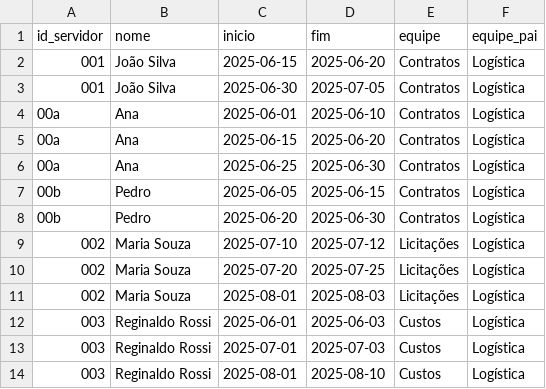
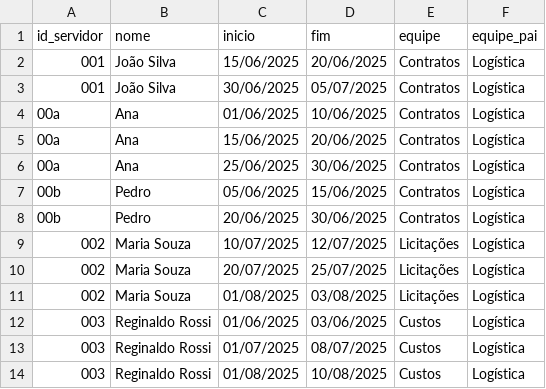
Before and after one commit to ReceitaFederal/CalendarioDaEquipe, a CSV file: dados/deslocamentos.csv, drawn as a sheet.

```diff
--- a/dados/deslocamentos.csv
+++ b/dados/deslocamentos.csv
@@ -1,14 +1,14 @@
 id_servidor,nome,inicio,fim,equipe,equipe_pai
-001,João Silva,2025-06-15,2025-06-20,Contratos,Logística
-001,João Silva,2025-06-30,2025-07-05,Contratos,Logística
-00a,Ana,2025-06-01,2025-06-10,Contratos,Logística
-00a,Ana,2025-06-15,2025-06-20,Contratos,Logística
-00a,Ana,2025-06-25,2025-06-30,Contratos,Logística
-00b,Pedro,2025-06-05,2025-06-15,Contratos,Logística
-00b,Pedro,2025-06-20,2025-06-30,Contratos,Logística
-002,Maria Souza,2025-07-10,2025-07-12,Licitações,Logística
-002,Maria Souza,2025-07-20,2025-07-25,Licitações,Logística
-002,Maria Souza,2025-08-01,2025-08-03,Licitações,Logística
-003,Reginaldo Rossi,2025-06-01,2025-06-03,Custos,Logística
-003,Reginaldo Rossi,2025-07-01,2025-07-03,Custos,Logística
-003,Reginaldo Rossi,2025-08-01,2025-08-10,Custos,Logística
+001,João Silva,15/06/2025,20/06/2025,Contratos,Logística
+001,João Silva,30/06/2025,05/07/2025,Contratos,Logística
+00a,Ana,01/06/2025,10/06/2025,Contratos,Logística
+00a,Ana,15/06/2025,20/06/2025,Contratos,Logística
+00a,Ana,25/06/2025,30/06/2025,Contratos,Logística
+00b,Pedro,05/06/2025,15/06/2025,Contratos,Logística
+00b,Pedro,20/06/2025,30/06/2025,Contratos,Logística
+002,Maria Souza,10/07/2025,12/07/2025,Licitações,Logística
+002,Maria Souza,20/07/2025,25/07/2025,Licitações,Logística
+002,Maria Souza,01/08/2025,03/08/2025,Licitações,Logística
+003,Reginaldo Rossi,01/06/2025,03/06/2025,Custos,Logística
+003,Reginaldo Rossi,01/07/2025,08/07/2025,Custos,Logística
+003,Reginaldo Rossi,01/08/2025,10/08/2025,Custos,Logística
```
Also changed, not shown: dados/ferias.csv, 2 other files.
